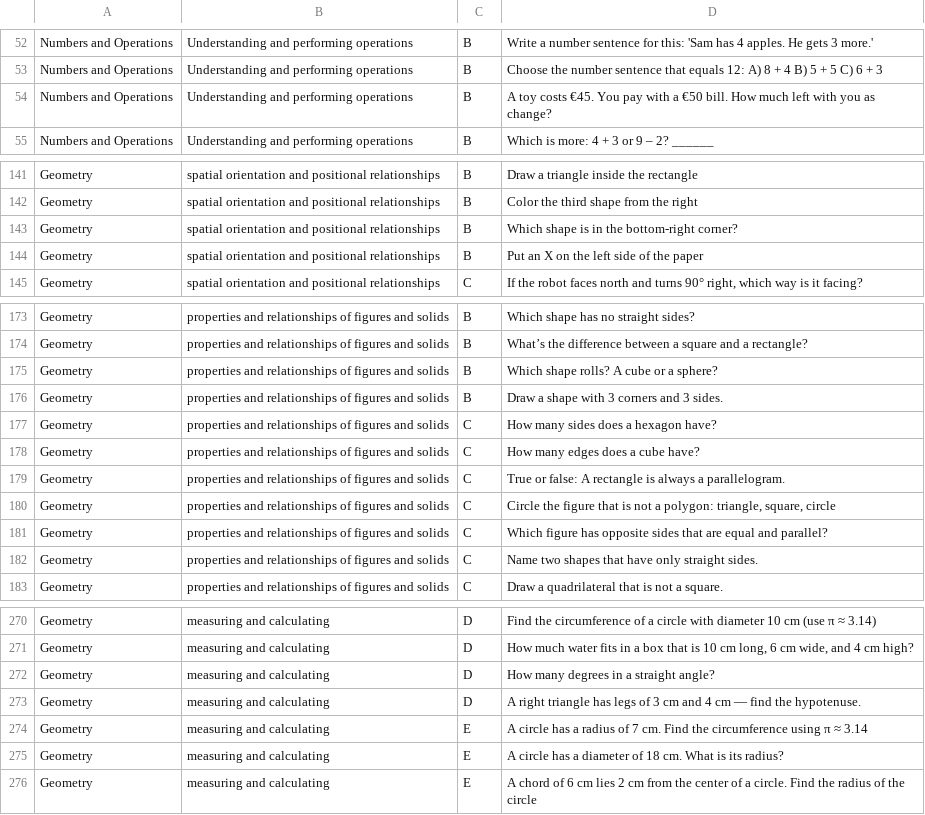
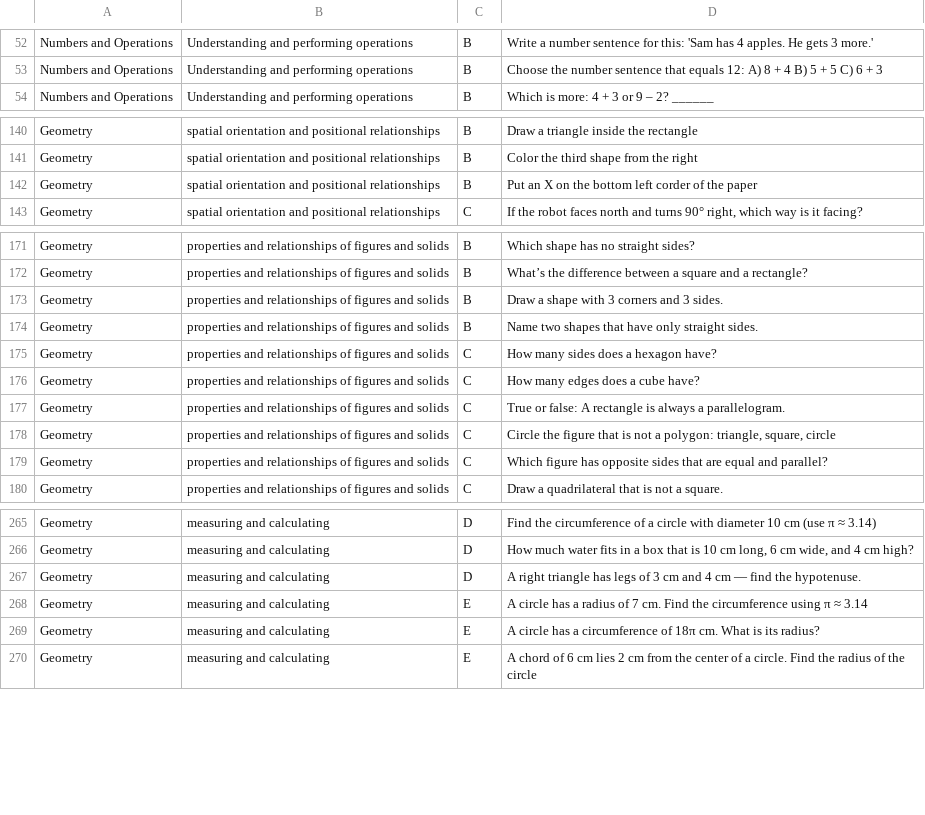
Before and after one commit to iug-htw/solution_evaluator, a CSV file: math_exercises_en_en.csv, drawn as a sheet; only a part is shown, gaps mark what is left out; the diff covers the shown part only.

```diff
--- a/math_exercises_en_en.csv
+++ b/math_exercises_en_en.csv
@@ -53,3 +53,2 @@ Numbers and Operations,Understanding and performing operations,B,"Write a number
 Numbers and Operations,Understanding and performing operations,B,"Choose the number sentence that equals 12: A) 8 + 4 B) 5 + 5 C) 6 + 3"
-Numbers and Operations,Understanding and performing operations,B,"A toy costs €45. You pay with a €50 bill. How much left with you as change?"
 Numbers and Operations,Understanding and performing operations,B,"Which is more: 4 + 3 or 9 – 2? ______"
@@ -142,4 +141,3 @@ Geometry,spatial orientation and positional relationships,B,"Draw a triangle ins
 Geometry,spatial orientation and positional relationships,B,"Color the third shape from the right"
-Geometry,spatial orientation and positional relationships,B,"Which shape is in the bottom-right corner?"
-Geometry,spatial orientation and positional relationships,B,"Put an X on the left side of the paper"
+Geometry,spatial orientation and positional relationships,B,"Put an X on the bottom left corder of the paper"
 Geometry,spatial orientation and positional relationships,C,"If the robot faces north and turns 90° right, which way is it facing?"
@@ -174,4 +172,4 @@ Geometry,properties and relationships of figures and solids,B,"Which shape has n
 Geometry,properties and relationships of figures and solids,B,"What’s the difference between a square and a rectangle?"
-Geometry,properties and relationships of figures and solids,B,"Which shape rolls? A cube or a sphere?"
 Geometry,properties and relationships of figures and solids,B,"Draw a shape with 3 corners and 3 sides."
+Geometry,properties and relationships of figures and solids,B,"Name two shapes that have only straight sides."
 Geometry,properties and relationships of figures and solids,C,"How many sides does a hexagon have?"
@@ -181,3 +179,2 @@ Geometry,properties and relationships of figures and solids,C,"Circle the figure
 Geometry,properties and relationships of figures and solids,C,"Which figure has opposite sides that are equal and parallel?"
-Geometry,properties and relationships of figures and solids,C,"Name two shapes that have only straight sides."
 Geometry,properties and relationships of figures and solids,C,"Draw a quadrilateral that is not a square."
@@ -271,6 +266,5 @@ Geometry,measuring and calculating,D,"Find the circumference of a circle with di
 Geometry,measuring and calculating,D,"How much water fits in a box that is 10 cm long, 6 cm wide, and 4 cm high?"
-Geometry,measuring and calculating,D,"How many degrees in a straight angle?"
 Geometry,measuring and calculating,D,"A right triangle has legs of 3 cm and 4 cm — find the hypotenuse."
 Geometry,measuring and calculating,E,"A circle has a radius of 7 cm. Find the circumference using π ≈ 3.14"
-Geometry,measuring and calculating,E,"A circle has a diameter of 18 cm. What is its radius?"
+Geometry,measuring and calculating,E,"A circle has a circumference of 18π cm. What is its radius?"
 Geometry,measuring and calculating,E,"A chord of 6 cm lies 2 cm from the center of a circle. Find the radius of the circle"
```
Also changed, not shown: 2 removed rows and 11 edited cells elsewhere in this file, math_exercises_en_ar.csv, math_exercises_en_de.csv, 2 other files.
